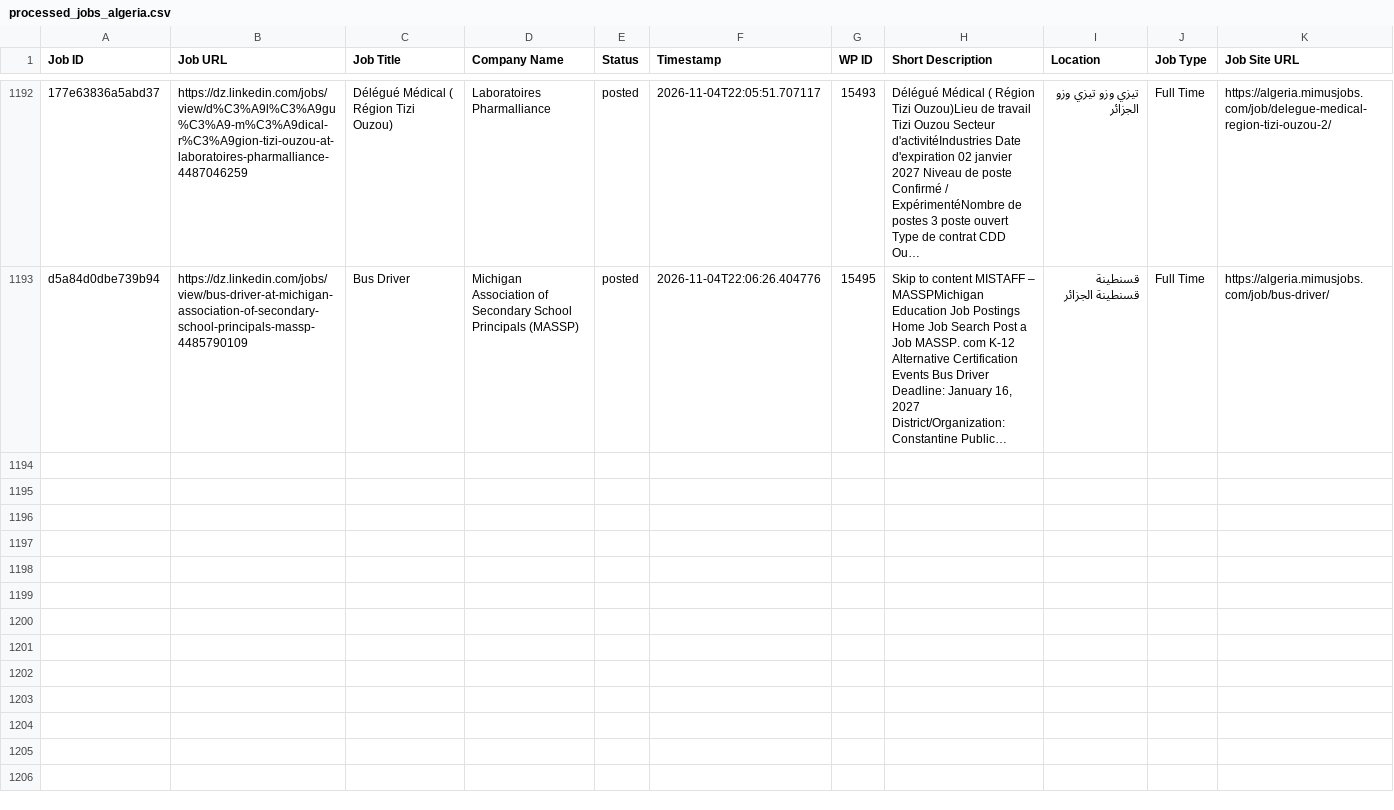
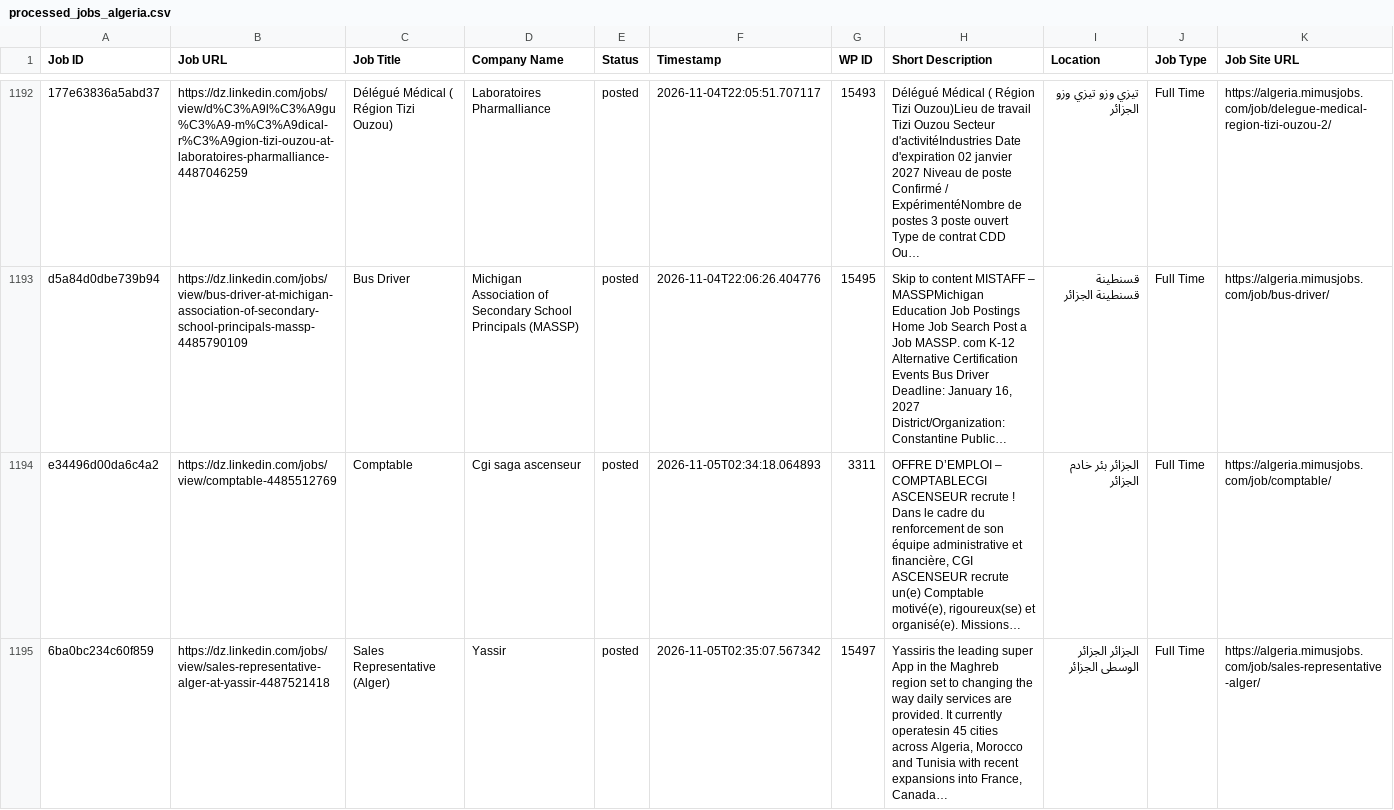
Before and after one commit to projectfetcher/dz, a CSV file: processed_jobs_algeria.csv, drawn as a sheet; only a part is shown, gaps mark what is left out; the diff covers the shown part only; the diff names each change by its address in the sheet, - before the commit and + after, or states it on an @@ line.

```diff
--- a/processed_jobs_algeria.csv
+++ b/processed_jobs_algeria.csv
+row 1194: e34496d00da6c4a2 | https://dz.linkedin.com/jobs/view/comptable-4485512769 | Comptable | Cgi saga ascenseur | posted | 2026-11-05T02:34:18.064893 | 3311 | OFFRE D’EMPLOI – COMPTABLECGI ASCENSEUR recrute ! Dans le cadre du renforcement de son équipe administrative et financière, CGI ASCENSEUR recrute un(e) Comptable motivé(e), rigoureux(se) et organisé(e). Missions… | الجزائر بئر خادم الجزائر | Full Time | https://algeria.mimusjobs.com/job/comptable/
+row 1195: 6ba0bc234c60f859 | https://dz.linkedin.com/jobs/view/sales-representative-alger-at-yassir-4487521418 | Sales Representative (Alger) | Yassir | posted | 2026-11-05T02:35:07.567342 | 15497 | Yassiris the leading super App in the Maghreb region set to changing the way daily services are provided. It currently operatesin 45 cities across Algeria, Morocco and Tunisia with recent expansions into France, Canada… | الجزائر الجزائر الوسطى الجزائر | Full Time | https://algeria.mimusjobs.com/job/sales-representative-alger/
```
Also changed, not shown: 6 added rows elsewhere in this file.
